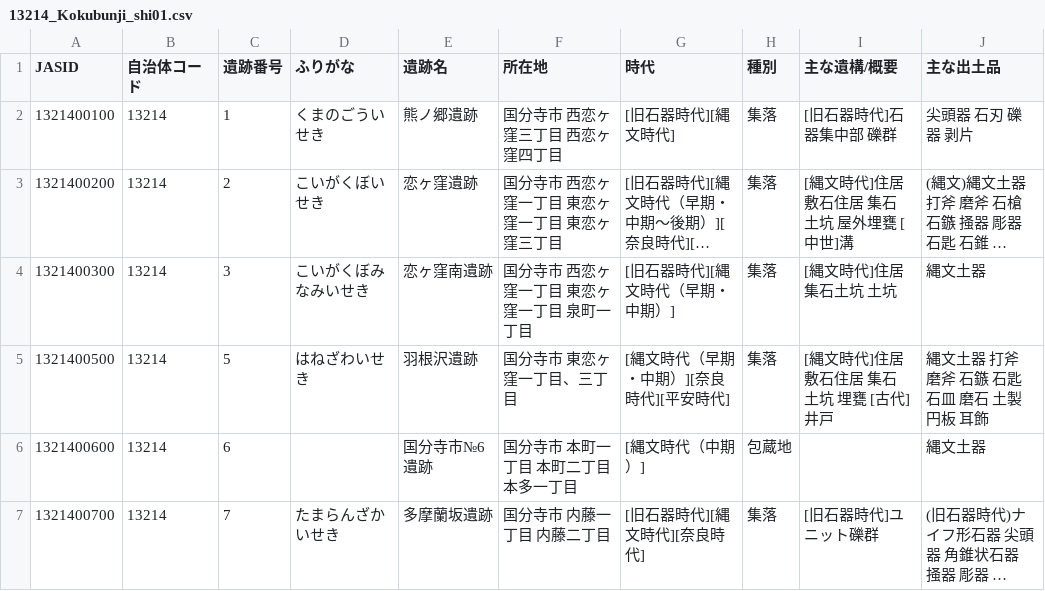
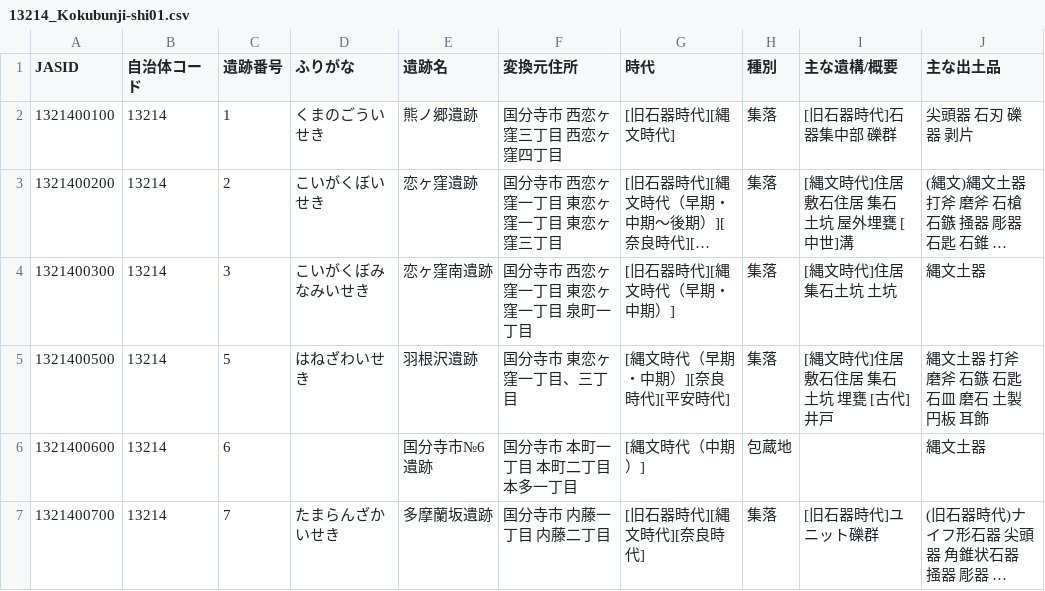
Before and after one commit to kotdijian/ChiikiKoukoB-2020, a CSV file: 13Tokyo/13214_Kokubunji-shi01.csv (was 13Tokyo/13214_Kokubunji_shi01.csv), drawn as a sheet; only a part is shown; long unchanged cells end in ….

```diff
--- a/13Tokyo/13214_Kokubunji_shi01.csv
+++ b/13Tokyo/13214_Kokubunji-shi01.csv
@@ -1,2 +1,2 @@
-JASID,自治体コード,遺跡番号,ふりがな,遺跡名,所在地,時代,種別,主な遺構/概要,主な出土品
+JASID,自治体コード,遺跡番号,ふりがな,遺跡名,変換元住所,時代,種別,主な遺構/概要,主な出土品
 1321400100,13214,1,くまのごういせき,熊ノ郷遺跡,国分寺市 西恋ヶ窪三丁目 西恋ヶ窪四丁目,[旧石器時代][縄文時代],集落,[旧石器時代]石器集中部 礫群,尖頭器 石刃 礫器 剥片
```
Also changed, not shown: 13Tokyo/13112_Setagaya-ku05.csv, 13Tokyo/13112_Setagaya-ku05_coord.csv, 27 other files.
